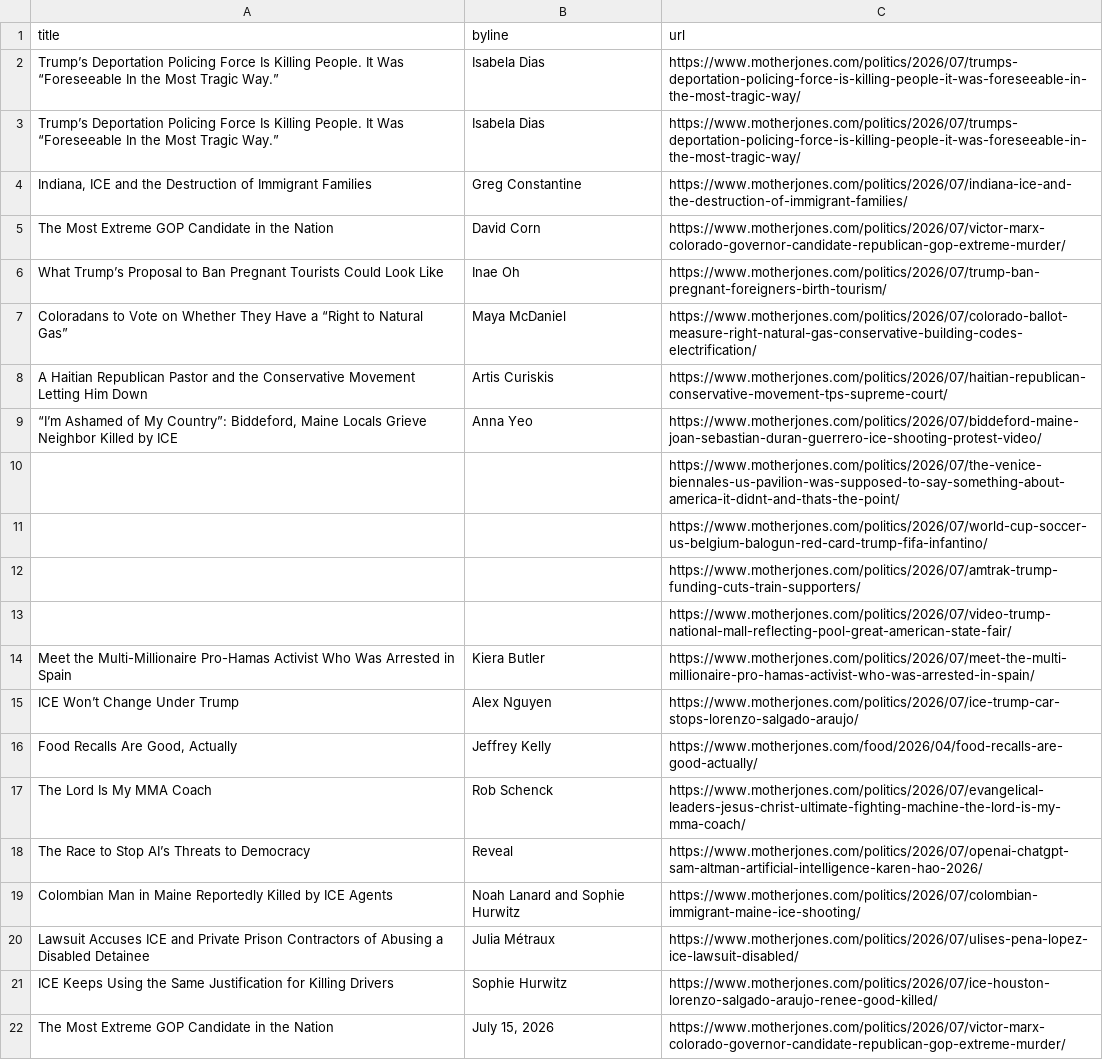
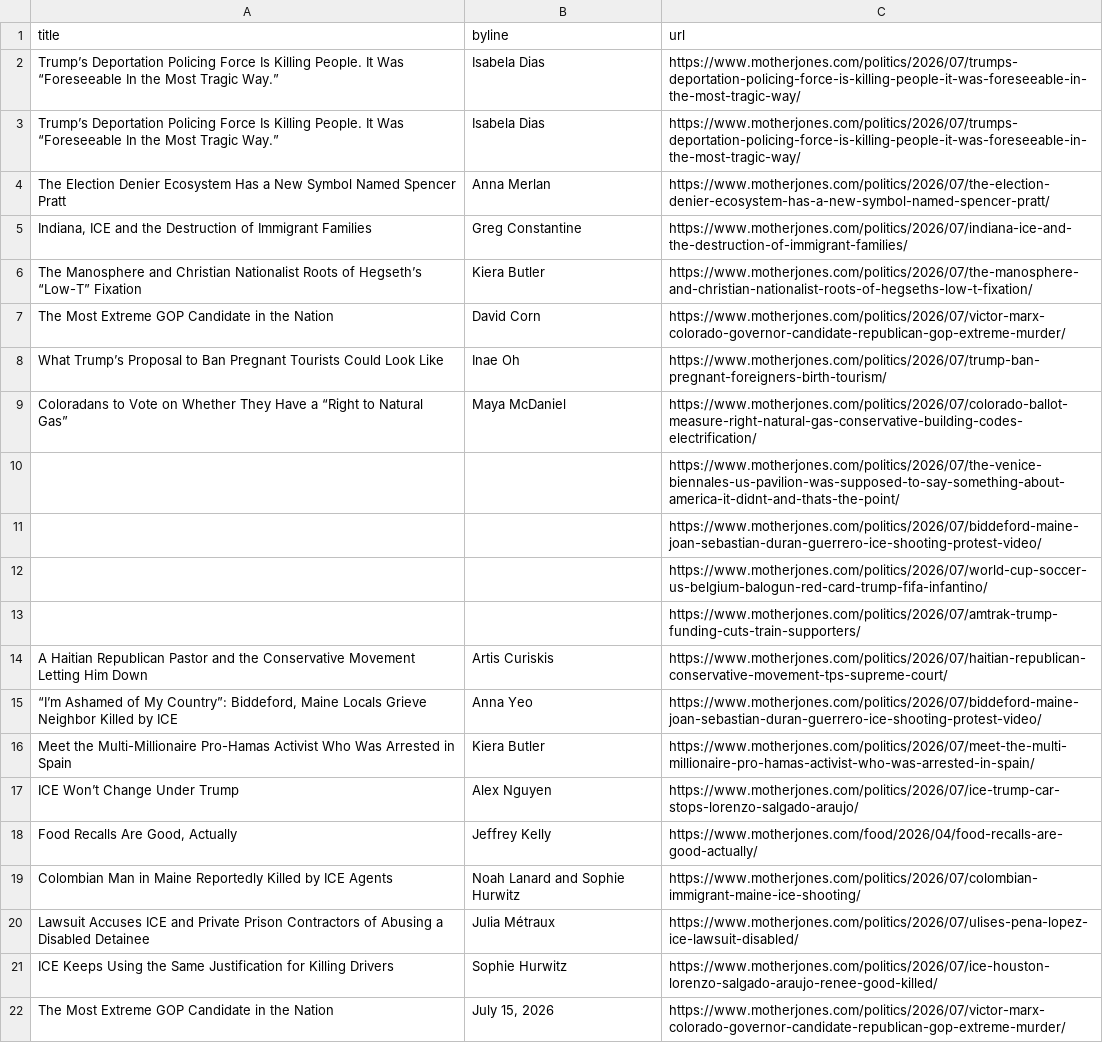
Before and after one commit to abslede/autoscraper, a CSV file: mojo-headlines.csv, drawn as a sheet; only a part is shown.

```diff
--- a/mojo-headlines.csv
+++ b/mojo-headlines.csv
@@ -3,3 +3,5 @@ Trump’s Deportation Policing Force Is Killing People. It Was “Foreseeable In
 Trump’s Deportation Policing Force Is Killing People. It Was “Foreseeable In the Most Tragic Way.”,Isabela Dias,https://www.motherjones.com/politics/2026/07/trumps-deportation-policing-force-is-killing-people-it-was-foreseeable-in-the-most-tragic-way/
+The Election Denier Ecosystem Has a New Symbol Named Spencer Pratt,Anna Merlan,https://www.motherjones.com/politics/2026/07/the-election-denier-ecosystem-has-a-new-symbol-named-spencer-pratt/
 "Indiana, ICE and the Destruction of Immigrant Families",Greg Constantine,https://www.motherjones.com/politics/2026/07/indiana-ice-and-the-destruction-of-immigrant-families/
+The Manosphere and Christian Nationalist Roots of Hegseth’s “Low-T” Fixation,Kiera Butler,https://www.motherjones.com/politics/2026/07/the-manosphere-and-christian-nationalist-roots-of-hegseths-low-t-fixation/
 The Most Extreme GOP Candidate in the Nation,David Corn,https://www.motherjones.com/politics/2026/07/victor-marx-colorado-governor-candidate-republican-gop-extreme-murder/
@@ -7,8 +9,8 @@ What Trump’s Proposal to Ban Pregnant Tourists Could Look Like,Inae Oh,https:/
 Coloradans to Vote on Whether They Have a “Right to Natural Gas”,Maya McDaniel,https://www.motherjones.com/politics/2026/07/colorado-ballot-measure-right-natural-gas-conservative-building-codes-electrification/
+,,https://www.motherjones.com/politics/2026/07/the-venice-biennales-us-pavilion-was-supposed-to-say-something-about-america-it-didnt-and-thats-the-point/
+,,https://www.motherjones.com/politics/2026/07/biddeford-maine-joan-sebastian-duran-guerrero-ice-shooting-protest-video/
+,,https://www.motherjones.com/politics/2026/07/world-cup-soccer-us-belgium-balogun-red-card-trump-fifa-infantino/
+,,https://www.motherjones.com/politics/2026/07/amtrak-trump-funding-cuts-train-supporters/
 A Haitian Republican Pastor and the Conservative Movement Letting Him Down,Artis Curiskis,https://www.motherjones.com/politics/2026/07/haitian-republican-conservative-movement-tps-supreme-court/
 "“I’m Ashamed of My Country”: Biddeford, Maine Locals Grieve Neighbor Killed by ICE",Anna Yeo,https://www.motherjones.com/politics/2026/07/biddeford-maine-joan-sebastian-duran-guerrero-ice-shooting-protest-video/
-,,https://www.motherjones.com/politics/2026/07/the-venice-biennales-us-pavilion-was-supposed-to-say-something-about-america-it-didnt-and-thats-the-point/
-,,https://www.motherjones.com/politics/2026/07/world-cup-soccer-us-belgium-balogun-red-card-trump-fifa-infantino/
-,,https://www.motherjones.com/politics/2026/07/amtrak-trump-funding-cuts-train-supporters/
-,,https://www.motherjones.com/politics/2026/07/video-trump-national-mall-reflecting-pool-great-american-state-fair/
 Meet the Multi-Millionaire Pro-Hamas Activist Who Was Arrested in Spain,Kiera Butler,https://www.motherjones.com/politics/2026/07/meet-the-multi-millionaire-pro-hamas-activist-who-was-arrested-in-spain/
@@ -16,4 +18,2 @@ ICE Won’t Change Under Trump,Alex Nguyen,https://www.motherjones.com/politics/
 "Food Recalls Are Good, Actually",Jeffrey Kelly,https://www.motherjones.com/food/2026/04/food-recalls-are-good-actually/
-The Lord Is My MMA Coach,Rob Schenck,https://www.motherjones.com/politics/2026/07/evangelical-leaders-jesus-christ-ultimate-fighting-machine-the-lord-is-my-mma-coach/
-The Race to Stop AI’s Threats to Democracy,Reveal,https://www.motherjones.com/politics/2026/07/openai-chatgpt-sam-altman-artificial-intelligence-karen-hao-2026/
 Colombian Man in Maine Reportedly Killed by ICE Agents,Noah Lanard and Sophie Hurwitz,https://www.motherjones.com/politics/2026/07/colombian-immigrant-maine-ice-shooting/
```
